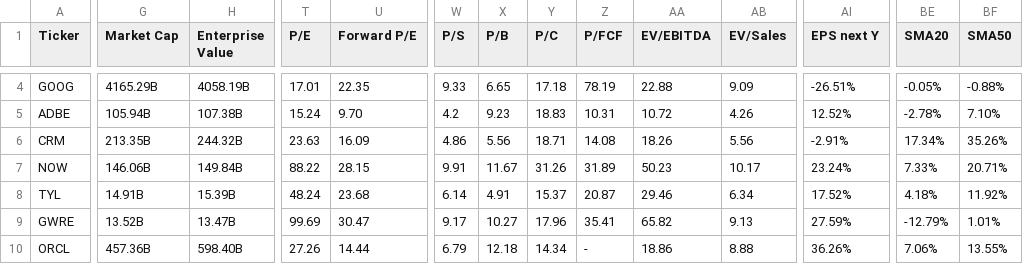
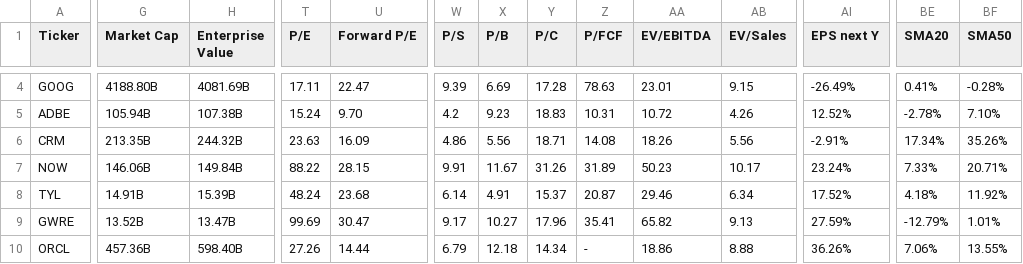
Before and after one commit to saiganesh-tanneru/stock-analyzer, a CSV file: stocks_data.csv, drawn as a sheet; only a part is shown, gaps mark what is left out; the diff covers the shown part only; the diff names each change by its address in the sheet, - before the commit and + after, or states it on an @@ line.

```diff
--- a/stocks_data.csv
+++ b/stocks_data.csv
-G4 (Market Cap): 4165.29B
+G4 (Market Cap): 4188.80B
-H4 (Enterprise Value): 4058.19B
+H4 (Enterprise Value): 4081.69B
-T4 (P/E): 17.01
+T4 (P/E): 17.11
-U4 (Forward P/E): 22.35
+U4 (Forward P/E): 22.47
-W4 (P/S): 9.33
+W4 (P/S): 9.39
-X4 (P/B): 6.65
+X4 (P/B): 6.69
-Y4 (P/C): 17.18
+Y4 (P/C): 17.28
-Z4 (P/FCF): 78.19
+Z4 (P/FCF): 78.63
-AA4 (EV/EBITDA): 22.88
+AA4 (EV/EBITDA): 23.01
-AB4 (EV/Sales): 9.09
+AB4 (EV/Sales): 9.15
-AI4 (EPS next Y): -26.51%
+AI4 (EPS next Y): -26.49%
-BE4 (SMA20): -0.05%
+BE4 (SMA20): 0.41%
-BF4 (SMA50): -0.88%
+BF4 (SMA50): -0.28%
```
Also changed, not shown: 110 edited cells elsewhere in this file, 6 other files.
